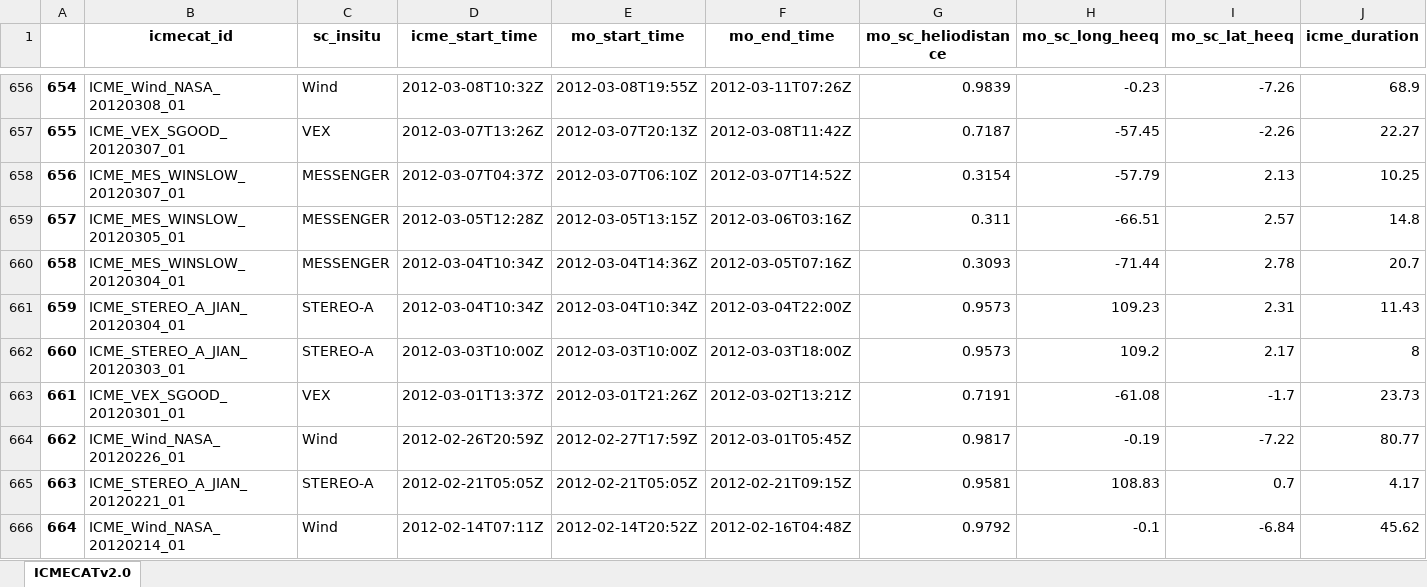
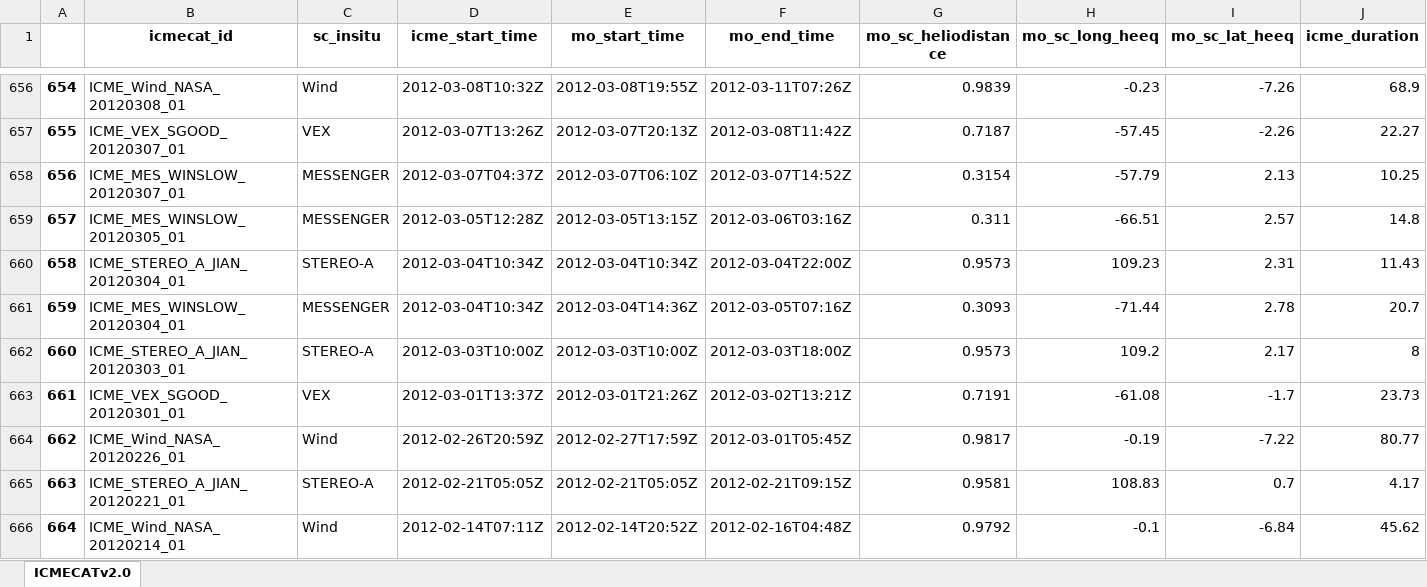
Before and after one commit to cmoestl/heliocats, an Excel workbook: icmecat/HELIO4CAST_ICMECAT_v21.xlsx, sheet ICMECATv2.0, drawn as a sheet; only a part is shown, gaps mark what is left out; values as stored, in another font and other column widths than the file's, no borders; removed rows and columns are numbered as before the commit, all else as after; rows hold the shown columns only; the diff names each change by its address in the sheet, - before the commit and + after, or states it on an @@ line.

```diff
--- a/icmecat/HELIO4CAST_ICMECAT_v21.xlsx (sheet ICMECATv2.0)
+++ b/icmecat/HELIO4CAST_ICMECAT_v21.xlsx (sheet ICMECATv2.0)
-row 660: 658 | ICME_MES_WINSLOW_20120304_01 | MESSENGER | 2012-03-04T10:34Z | 2012-03-04T14:36Z | 2012-03-05T07:16Z | 0.3093 | -71.44 | 2.78 | 20.7
-A660: 659
+A660: 658
+row 661: 659 | ICME_MES_WINSLOW_20120304_01 | MESSENGER | 2012-03-04T10:34Z | 2012-03-04T14:36Z | 2012-03-05T07:16Z | 0.3093 | -71.44 | 2.78 | 20.7
```
Also changed, not shown: arrcat/HELCATS_ARRCAT_v20.xlsx, 39 other files.
